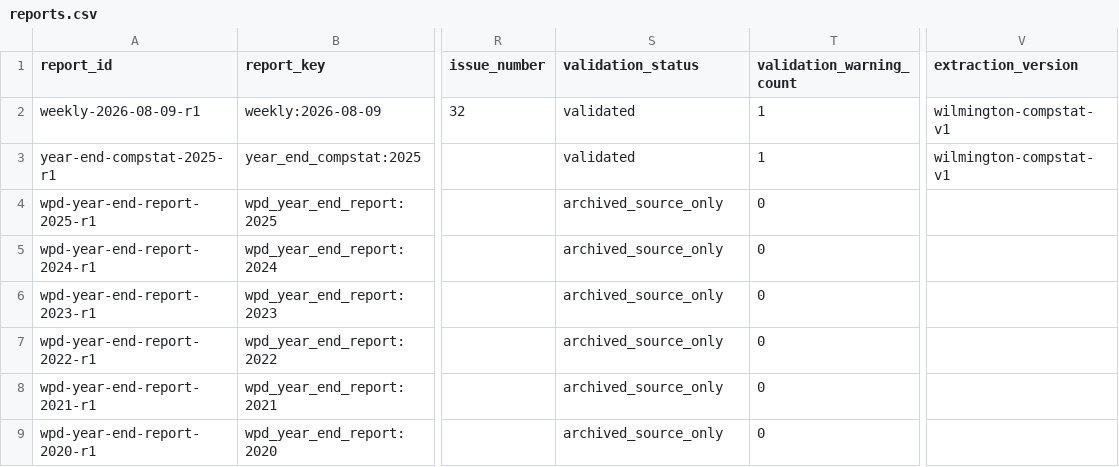
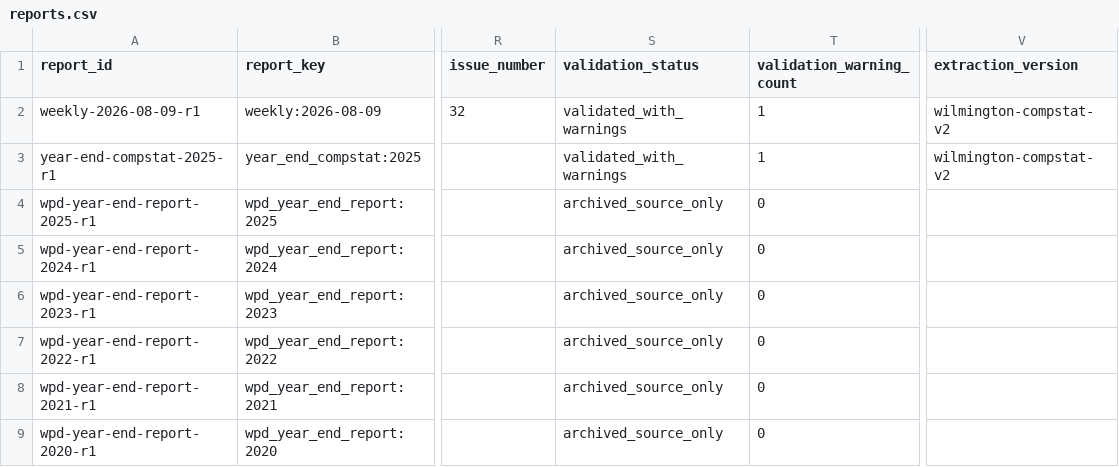
Before and after one commit to theurbanresident/CompStat-archive, a CSV file: catalog/reports.csv, drawn as a sheet; only a part is shown, gaps mark what is left out; the diff names each change by its address in the sheet, - before the commit and + after, or states it on an @@ line.

```diff
--- a/catalog/reports.csv
+++ b/catalog/reports.csv
-S2:S3 (validation_status): validated
+S2:S3 (validation_status): validated_with_warnings
-V2:V3 (extraction_version): wilmington-compstat-v1
+V2:V3 (extraction_version): wilmington-compstat-v2
```
Also changed, not shown: data/dictionaries/fields.csv, 20 other files.
